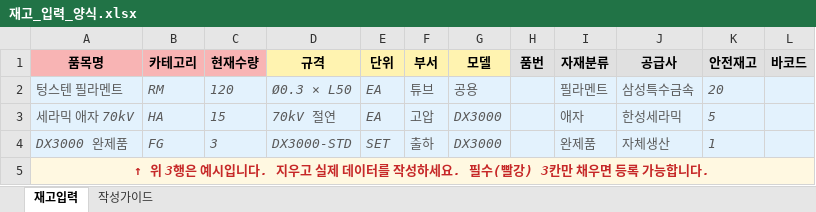
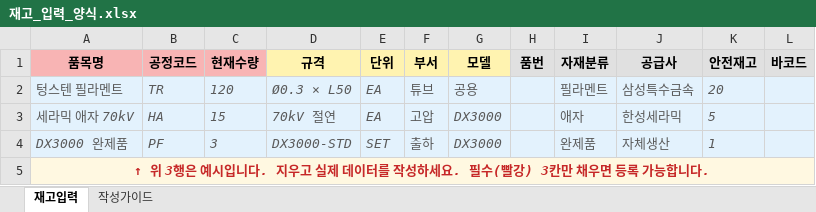
Before and after one commit to Hw-03/ERP, an Excel workbook: data/재고_입력_양식.xlsx, sheet 재고입력, drawn as a sheet; values as stored, in another font and other column widths than the file's, no borders; the diff names each change by its address in the sheet, - before the commit and + after, or states it on an @@ line.

```diff
--- a/data/재고_입력_양식.xlsx (sheet 재고입력)
+++ b/data/재고_입력_양식.xlsx (sheet 재고입력)
-B1: 카테고리
+B1: 공정코드
-B2 (공정코드): RM
+B2 (공정코드): TR
-B4 (공정코드): FG
+B4 (공정코드): PF
```
Also changed, not shown: sheet 작성가이드, 10 other files.
